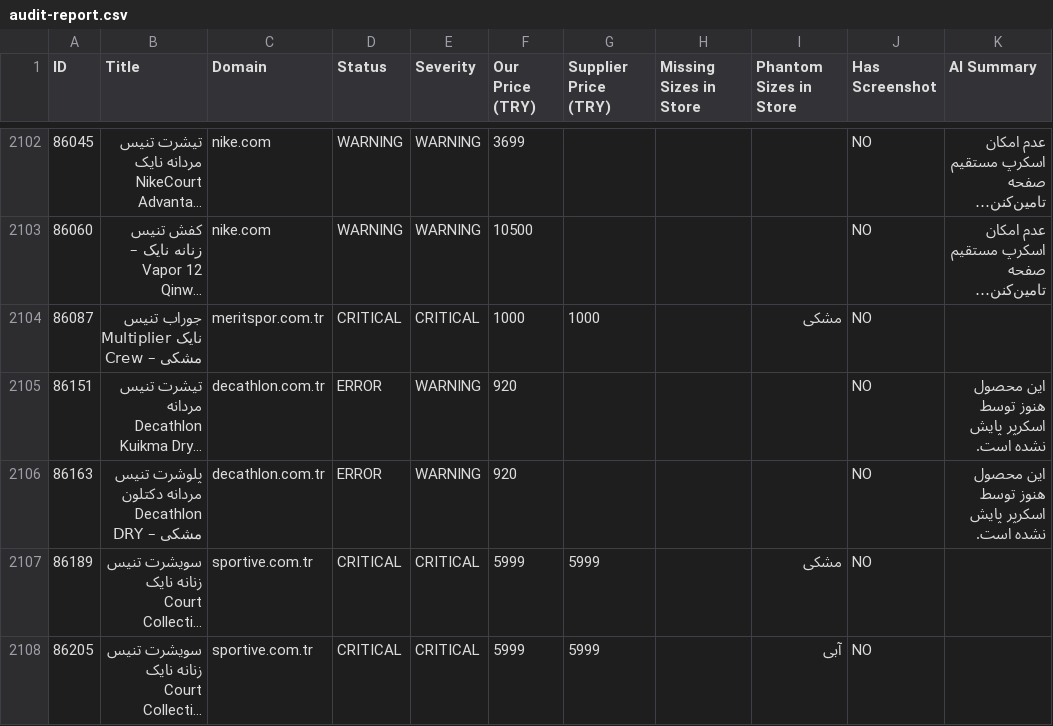
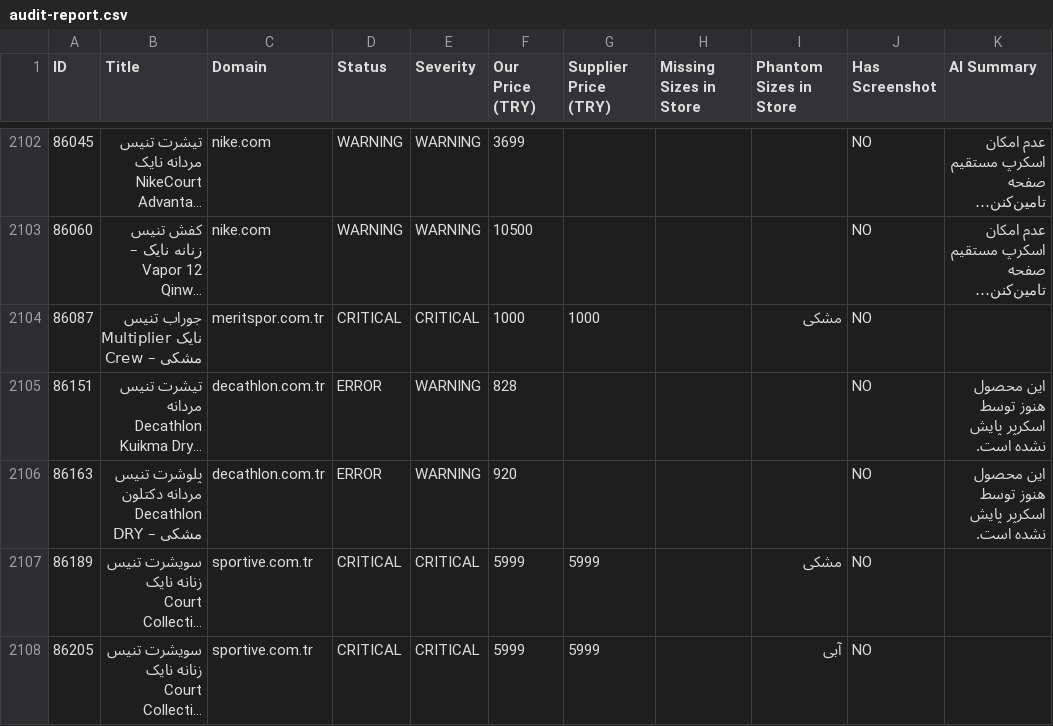
Before and after one commit to mehranyavari/woocommerce-stock-scraper, a CSV file: output/audit-report.csv, drawn as a sheet; only a part is shown, gaps mark what is left out; long unchanged cells end in …; the diff covers the shown part only; the diff names each change by its address in the sheet, - before the commit and + after, or states it on an @@ line.

```diff
--- a/output/audit-report.csv
+++ b/output/audit-report.csv
-F2105 (Our Price (TRY)): 920
+F2105 (Our Price (TRY)): 828
```
Also changed, not shown: 2 added rows and 132 edited cells elsewhere in this file, 8 other files.
